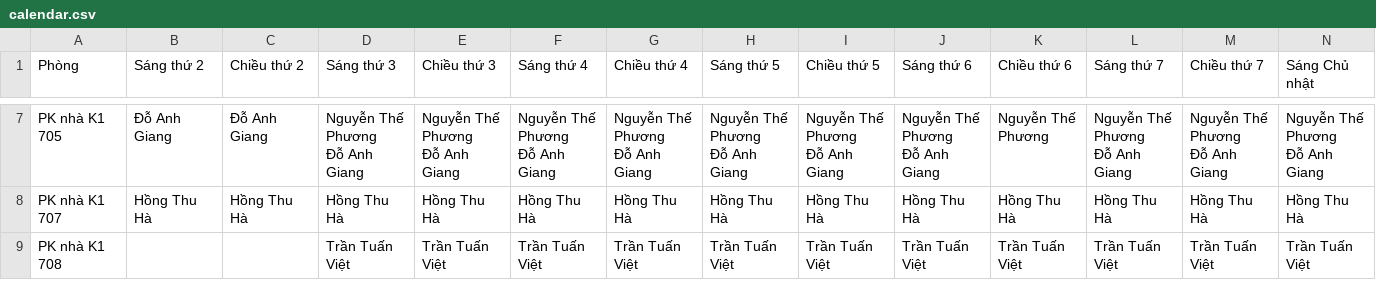
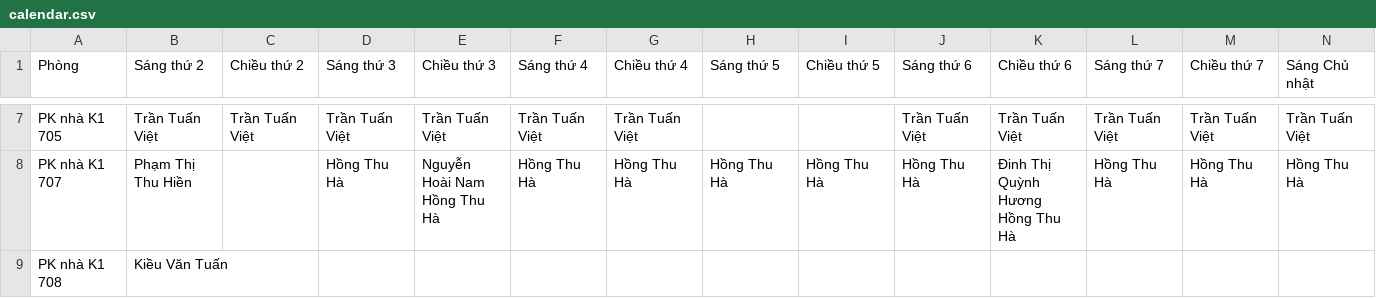
Before and after one commit to asd2q67/DALN-DR.Scheduling, a CSV file: calendar.csv, drawn as a sheet; only a part is shown, gaps mark what is left out; ↵ is a line break in a cell; the diff covers the shown part only; the diff names each change by its address in the sheet, - before the commit and + after, or states it on an @@ line.

```diff
--- a/calendar.csv
+++ b/calendar.csv
-B7 (Sáng thứ 2): Đỗ Anh Giang
+B7 (Sáng thứ 2): Trần Tuấn Việt
-C7 (Chiều thứ 2): Đỗ Anh Giang
+C7 (Chiều thứ 2): Trần Tuấn Việt
-D7 (Sáng thứ 3): Nguyễn Thế Phương ↵ Đỗ Anh Giang
+D7 (Sáng thứ 3): Trần Tuấn Việt
-E7 (Chiều thứ 3): Nguyễn Thế Phương ↵ Đỗ Anh Giang
+E7 (Chiều thứ 3): Trần Tuấn Việt
-F7 (Sáng thứ 4): Nguyễn Thế Phương ↵ Đỗ Anh Giang
+F7 (Sáng thứ 4): Trần Tuấn Việt
-G7 (Chiều thứ 4): Nguyễn Thế Phương ↵ Đỗ Anh Giang
+G7 (Chiều thứ 4): Trần Tuấn Việt
-H7 (Sáng thứ 5): Nguyễn Thế Phương ↵ Đỗ Anh Giang
+H7 (Sáng thứ 5): (empty)
-I7 (Chiều thứ 5): Nguyễn Thế Phương ↵ Đỗ Anh Giang
+I7 (Chiều thứ 5): (empty)
-J7 (Sáng thứ 6): Nguyễn Thế Phương ↵ Đỗ Anh Giang
+J7 (Sáng thứ 6): Trần Tuấn Việt
-K7 (Chiều thứ 6): Nguyễn Thế Phương
+K7 (Chiều thứ 6): Trần Tuấn Việt
-L7 (Sáng thứ 7): Nguyễn Thế Phương ↵ Đỗ Anh Giang
+L7 (Sáng thứ 7): Trần Tuấn Việt
-M7 (Chiều thứ 7): Nguyễn Thế Phương ↵ Đỗ Anh Giang
+M7 (Chiều thứ 7): Trần Tuấn Việt
-N7 (Sáng Chủ nhật): Nguyễn Thế Phương ↵ Đỗ Anh Giang
+N7 (Sáng Chủ nhật): Trần Tuấn Việt
-B8 (Sáng thứ 2): Hồng Thu Hà
+B8 (Sáng thứ 2): Phạm Thị Thu Hiền
-C8 (Chiều thứ 2): Hồng Thu Hà
+C8 (Chiều thứ 2): (empty)
-E8 (Chiều thứ 3): Hồng Thu Hà
+E8 (Chiều thứ 3): Nguyễn Hoài Nam ↵ Hồng Thu Hà
-K8 (Chiều thứ 6): Hồng Thu Hà
+K8 (Chiều thứ 6): Đinh Thị Quỳnh Hương ↵ Hồng Thu Hà
-B9 (Sáng thứ 2): (empty)
+B9 (Sáng thứ 2): Kiều Văn Tuấn
-D9 (Sáng thứ 3): Trần Tuấn Việt
+D9 (Sáng thứ 3): (empty)
-E9 (Chiều thứ 3): Trần Tuấn Việt
+E9 (Chiều thứ 3): (empty)
-F9 (Sáng thứ 4): Trần Tuấn Việt
+F9 (Sáng thứ 4): (empty)
-G9 (Chiều thứ 4): Trần Tuấn Việt
+G9 (Chiều thứ 4): (empty)
-H9 (Sáng thứ 5): Trần Tuấn Việt
+H9 (Sáng thứ 5): (empty)
-I9 (Chiều thứ 5): Trần Tuấn Việt
+I9 (Chiều thứ 5): (empty)
-J9 (Sáng thứ 6): Trần Tuấn Việt
+J9 (Sáng thứ 6): (empty)
-K9 (Chiều thứ 6): Trần Tuấn Việt
+K9 (Chiều thứ 6): (empty)
-L9 (Sáng thứ 7): Trần Tuấn Việt
+L9 (Sáng thứ 7): (empty)
-M9 (Chiều thứ 7): Trần Tuấn Việt
+M9 (Chiều thứ 7): (empty)
-N9 (Sáng Chủ nhật): Trần Tuấn Việt
+N9 (Sáng Chủ nhật): (empty)
```
Also changed, not shown: 75 edited cells elsewhere in this file.
